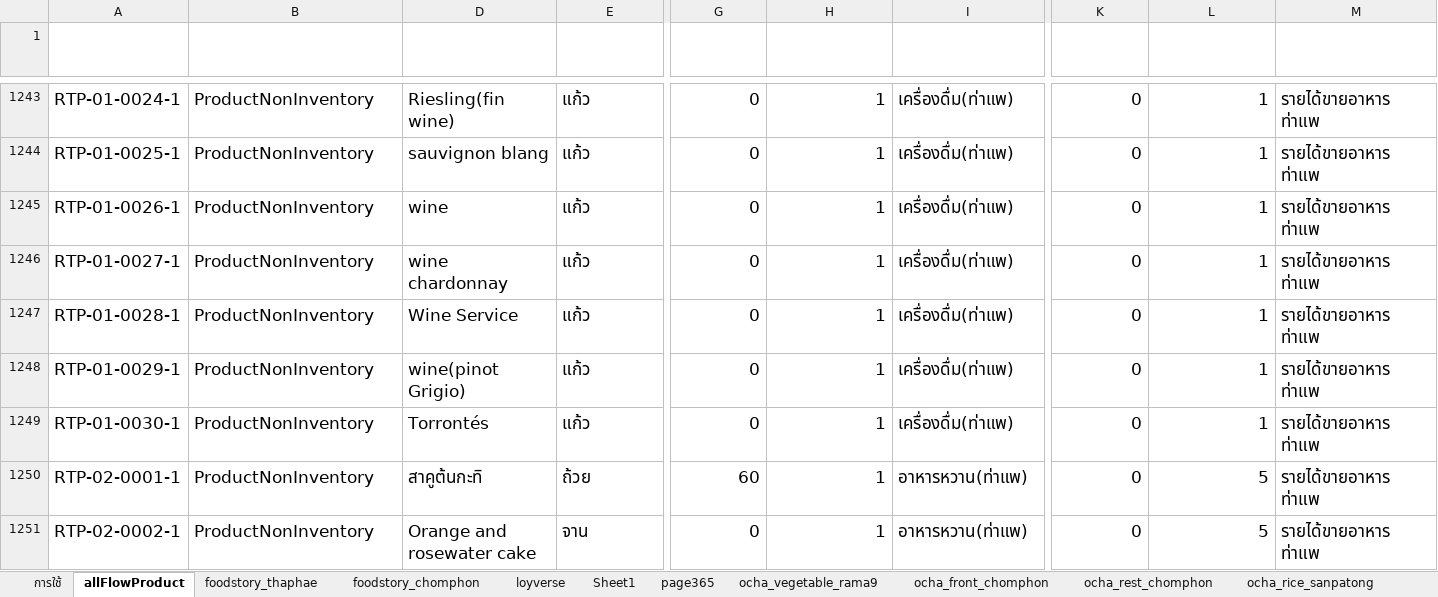
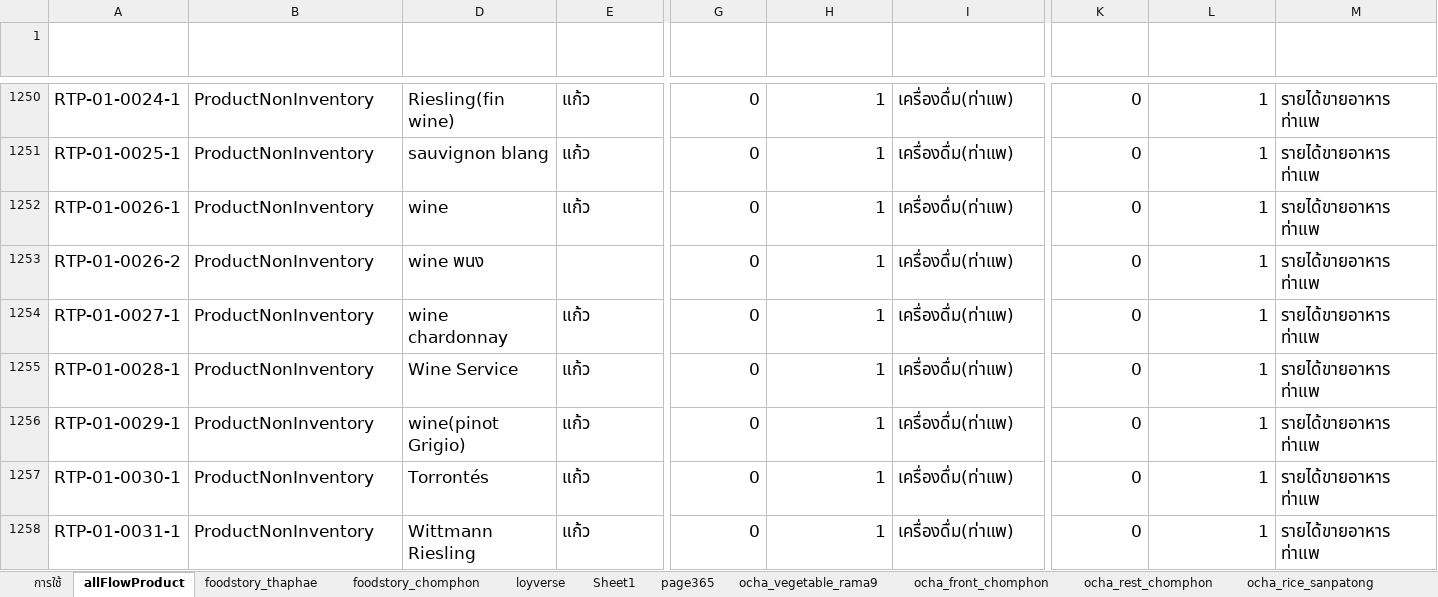
Before and after one commit to yothinn/thamFlowAcc, an Excel workbook: libs/product/product.xlsx, sheet allFlowProduct, drawn as a sheet; only a part is shown, gaps mark what is left out; the shorter side is filled out with more unchanged rows; values as stored, in another font and other column widths than the file's, no borders; conditional formats and table styles not drawn; rows hold the shown columns only; the diff covers the shown part only; the diff names each change by its address in the sheet, - before the commit and + after, or states it on an @@ line.

Commit message:
update product

```diff
--- a/libs/product/product.xlsx (sheet allFlowProduct)
+++ b/libs/product/product.xlsx (sheet allFlowProduct)
+row 1253: RTP-01-0026-2 | ProductNonInventory | wine พนง |  | 0 | 1 | เครื่องดื่ม(ท่าแพ) | 0 | 1 | รายได้ขายอาหาร ท่าแพ
+row 1258: RTP-01-0031-1 | ProductNonInventory | Wittmann Riesling | แก้ว | 0 | 1 | เครื่องดื่ม(ท่าแพ) | 0 | 1 | รายได้ขายอาหาร ท่าแพ
```
Also changed, not shown: 34 added rows, 3 removed rows and 2 edited cells elsewhere in this sheet, sheet foodstory_thaphae, hidden cells.
